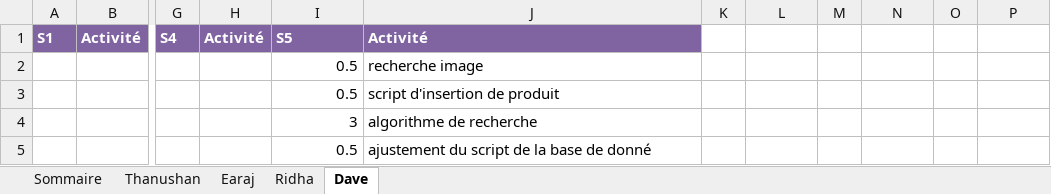
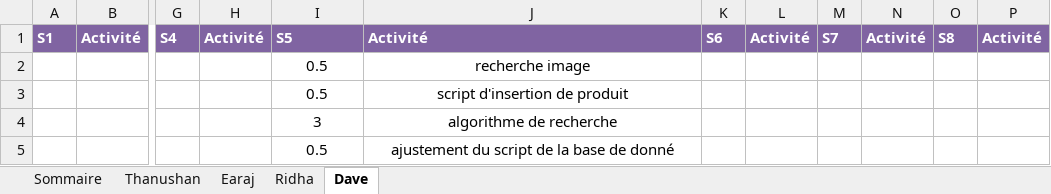
Before and after one commit to earaj/Tech2buy-webapp, an Excel workbook: Documents/Feuille_de_temps_TP.xlsx, sheet Dave, drawn as a sheet; only a part is shown, gaps mark what is left out; values as stored, in another font and other column widths than the file's, no borders; the diff names each change by its address in the sheet, - before the commit and + after, or states it on an @@ line.

```diff
--- a/Documents/Feuille_de_temps_TP.xlsx (sheet Dave)
+++ b/Documents/Feuille_de_temps_TP.xlsx (sheet Dave)
-K1: (empty)
+K1: S6
-K1:P1 fill: none
+K1:P1 fill: #8064A2
-L1: (empty)
+L1: Activité
-M1: (empty)
+M1: S7
-N1: (empty)
+N1: Activité
-O1: (empty)
+O1: S8
-P1: (empty)
+P1: Activité
-I2:I5 alignment: right
+I2:I5 alignment: center
-J2:J5 alignment: left
+J2:J5 alignment: center
```
Also changed, not shown: sheet Earaj, sheet Sommaire, sheet Thanushan, sheet Ridha.
